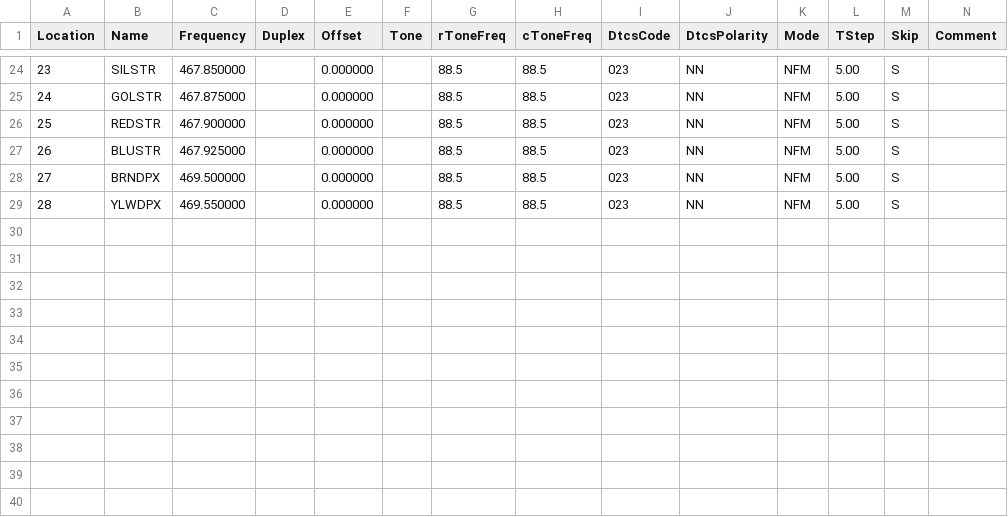
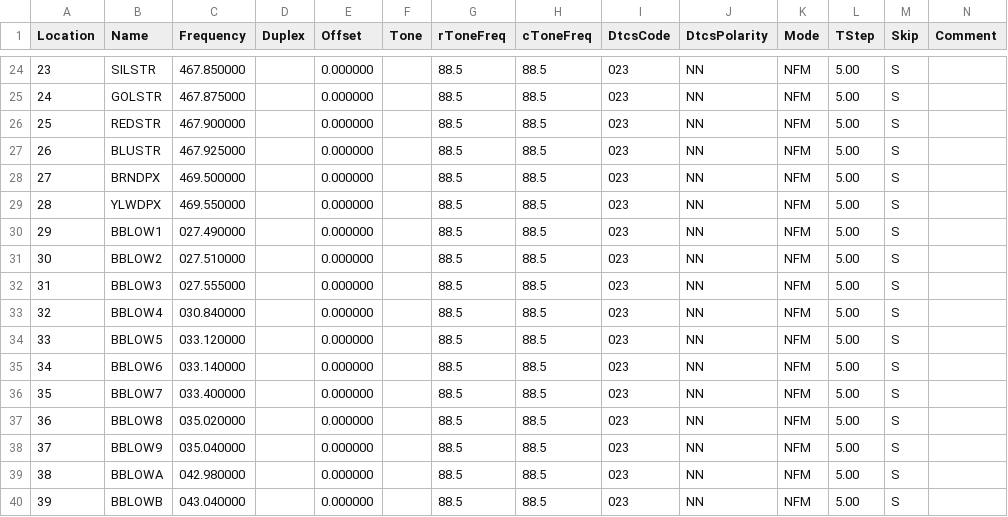
Before and after one commit to tylert/freq-lists, a CSV file: info/MURS_and_Business_Band.csv, drawn as a sheet; only a part is shown, gaps mark what is left out; rows hold the shown columns only; the diff names each change by its address in the sheet, - before the commit and + after, or states it on an @@ line.

```diff
--- a/info/MURS_and_Business_Band.csv
+++ b/info/MURS_and_Business_Band.csv
+row 30: 29 | BBLOW1 | 027.490000 |  | 0.000000 |  | 88.5 | 88.5 | 023 | NN | NFM | 5.00 | S
+row 31: 30 | BBLOW2 | 027.510000 |  | 0.000000 |  | 88.5 | 88.5 | 023 | NN | NFM | 5.00 | S
+row 32: 31 | BBLOW3 | 027.555000 |  | 0.000000 |  | 88.5 | 88.5 | 023 | NN | NFM | 5.00 | S
+row 33: 32 | BBLOW4 | 030.840000 |  | 0.000000 |  | 88.5 | 88.5 | 023 | NN | NFM | 5.00 | S
+row 34: 33 | BBLOW5 | 033.120000 |  | 0.000000 |  | 88.5 | 88.5 | 023 | NN | NFM | 5.00 | S
+row 35: 34 | BBLOW6 | 033.140000 |  | 0.000000 |  | 88.5 | 88.5 | 023 | NN | NFM | 5.00 | S
+row 36: 35 | BBLOW7 | 033.400000 |  | 0.000000 |  | 88.5 | 88.5 | 023 | NN | NFM | 5.00 | S
+row 37: 36 | BBLOW8 | 035.020000 |  | 0.000000 |  | 88.5 | 88.5 | 023 | NN | NFM | 5.00 | S
+row 38: 37 | BBLOW9 | 035.040000 |  | 0.000000 |  | 88.5 | 88.5 | 023 | NN | NFM | 5.00 | S
+row 39: 38 | BBLOWA | 042.980000 |  | 0.000000 |  | 88.5 | 88.5 | 023 | NN | NFM | 5.00 | S
+row 40: 39 | BBLOWB | 043.040000 |  | 0.000000 |  | 88.5 | 88.5 | 023 | NN | NFM | 5.00 | S
```
Also changed, not shown: 2 other files.
